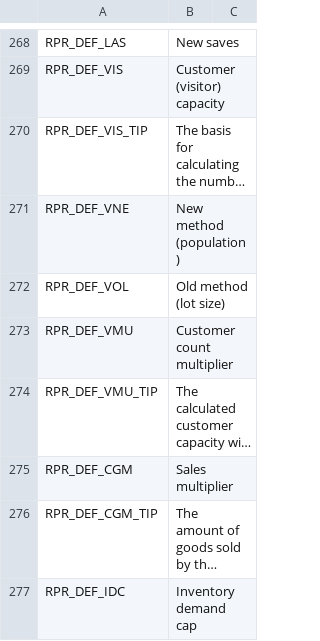
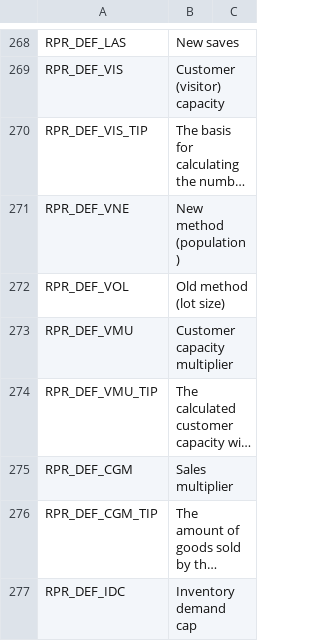
Before and after one commit to algernon-A/Realistic-Population-Revisited, a CSV file: Translations/en-EN.csv, drawn as a sheet; only a part is shown, gaps mark what is left out; long unchanged cells end in …; the diff names each change by its address in the sheet, - before the commit and + after, or states it on an @@ line.

Commit message:
Update translation string.

```diff
--- a/Translations/en-EN.csv
+++ b/Translations/en-EN.csv
-B273: Customer count multiplier
+B273: Customer capacity multiplier
```
